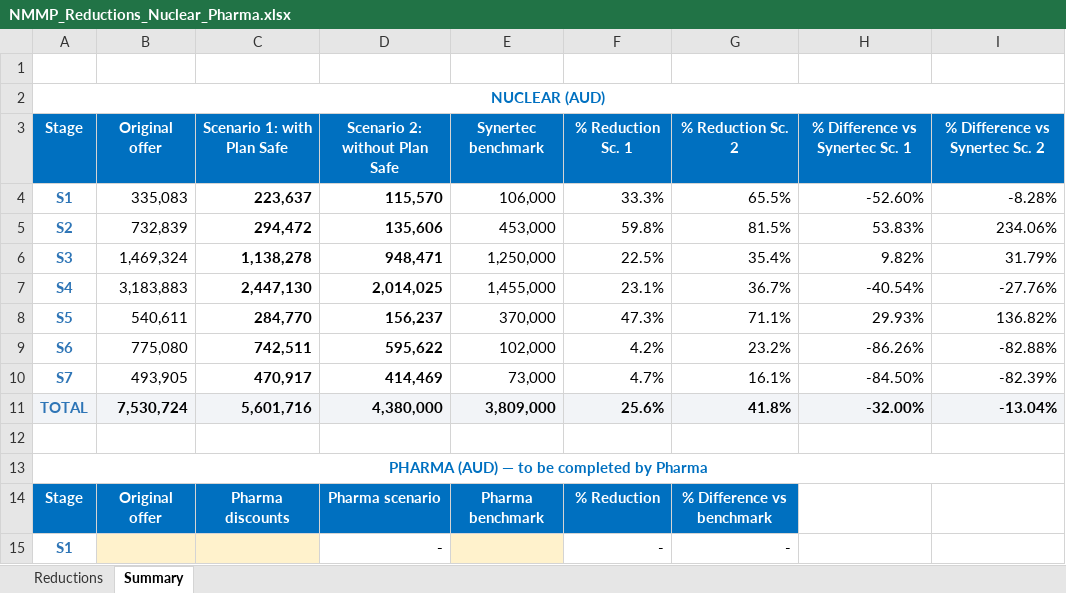
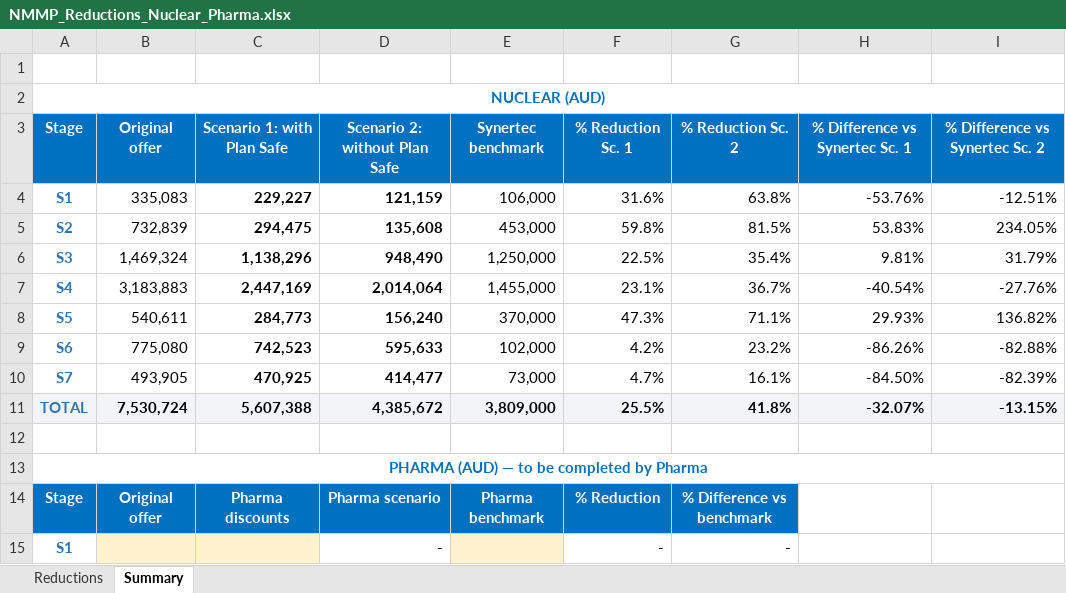
Before and after one commit to jonander007/australia, an Excel workbook: NMMP_Reductions_Nuclear_Pharma.xlsx, sheet Summary, drawn as a sheet; only a part is shown; values as stored, in another font and other column widths than the file's, no borders; the diff covers the shown part only; the diff names each change by its address in the sheet, - before the commit and + after, or states it on an @@ line.

```diff
--- a/NMMP_Reductions_Nuclear_Pharma.xlsx (sheet Summary)
+++ b/NMMP_Reductions_Nuclear_Pharma.xlsx (sheet Summary)
-C4: 223,637
+C4: 229,227
-D4: 115,570
+D4: 121,159
-F4: 33.3%
+F4: 31.6%
-G4: 65.5%
+G4: 63.8%
-H4: -52.60%
+H4: -53.76%
-I4: -8.28%
+I4: -12.51%
-C5: 294,472
+C5: 294,475
-D5: 135,606
+D5: 135,608
-I5: 234.06%
+I5: 234.05%
-C6: 1,138,278
+C6: 1,138,296
-D6: 948,471
+D6: 948,490
-H6: 9.82%
+H6: 9.81%
-C7: 2,447,130
+C7: 2,447,169
-D7: 2,014,025
+D7: 2,014,064
-C8: 284,770
+C8: 284,773
-D8: 156,237
+D8: 156,240
-C9: 742,511
+C9: 742,523
-D9: 595,622
+D9: 595,633
-C10: 470,917
+C10: 470,925
-D10: 414,469
+D10: 414,477
-C11: 5,601,716
+C11: 5,607,388
-D11: 4,380,000
+D11: 4,385,672
-F11: 25.6%
+F11: 25.5%
-H11: -32.00%
+H11: -32.07%
-I11: -13.04%
+I11: -13.15%
```
Also changed, not shown: 37 edited cells elsewhere in this sheet, sheet Reductions.
